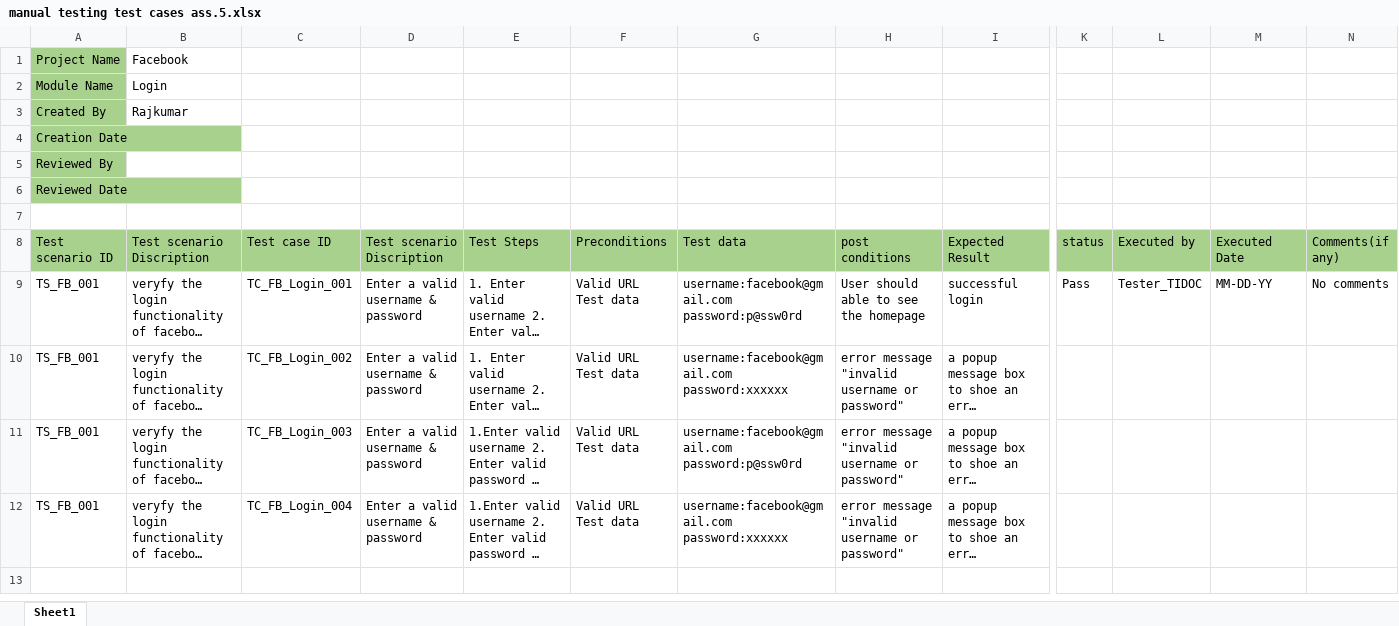
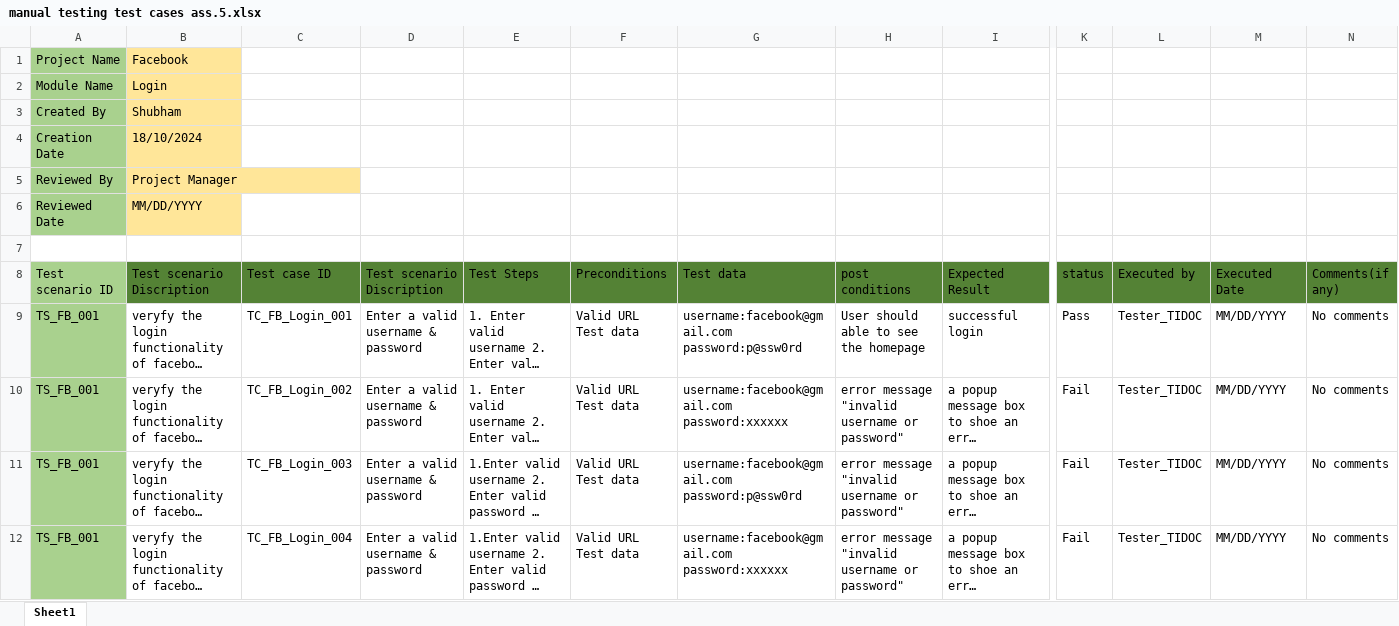
Before and after one commit to Shubhamsonawane872/ADPL, an Excel workbook: manual testing test cases ass.5.xlsx, sheet Sheet1, drawn as a sheet; only a part is shown, gaps mark what is left out; long unchanged cells end in …; values as stored, in another font and other column widths than the file's, no borders; the diff covers the shown part only; the diff names each change by its address in the sheet, - before the commit and + after, or states it on an @@ line.

Commit message:
Add files via upload

```diff
--- a/manual testing test cases ass.5.xlsx (sheet Sheet1)
+++ b/manual testing test cases ass.5.xlsx (sheet Sheet1)
-B1:B6 fill: none
+B1:B6 fill: #FFE699
-B3 (Test scenario Discription): Rajkumar
+B3 (Test scenario Discription): Shubham
-B4 (Test scenario Discription): (empty)
+B4 (Test scenario Discription): 18/10/2024
-B5 (Test scenario Discription): (empty)
+B5 (Test scenario Discription): Project Manager
-B6 (Test scenario Discription): (empty)
+B6 (Test scenario Discription): MM/DD/YYYY
-B8:N8 fill: #A9D18E
+B8:N8 fill: #548235
-A9:A12 fill: none
+A9:A12 fill: #A9D18E
-M9 (Executed Date): MM-DD-YY
+M9 (Executed Date): MM/DD/YYYY
-K10:K12 (status): (empty)
+K10:K12 (status): Fail
-L10:L12 (Executed by): (empty)
+L10:L12 (Executed by): Tester_TIDOC
-M10:M12 (Executed Date): (empty)
+M10:M12 (Executed Date): MM/DD/YYYY
-N10:N12 (Comments(if any)): (empty)
+N10:N12 (Comments(if any)): No comments
```
Also changed, not shown: cell formats elsewhere in this sheet.
